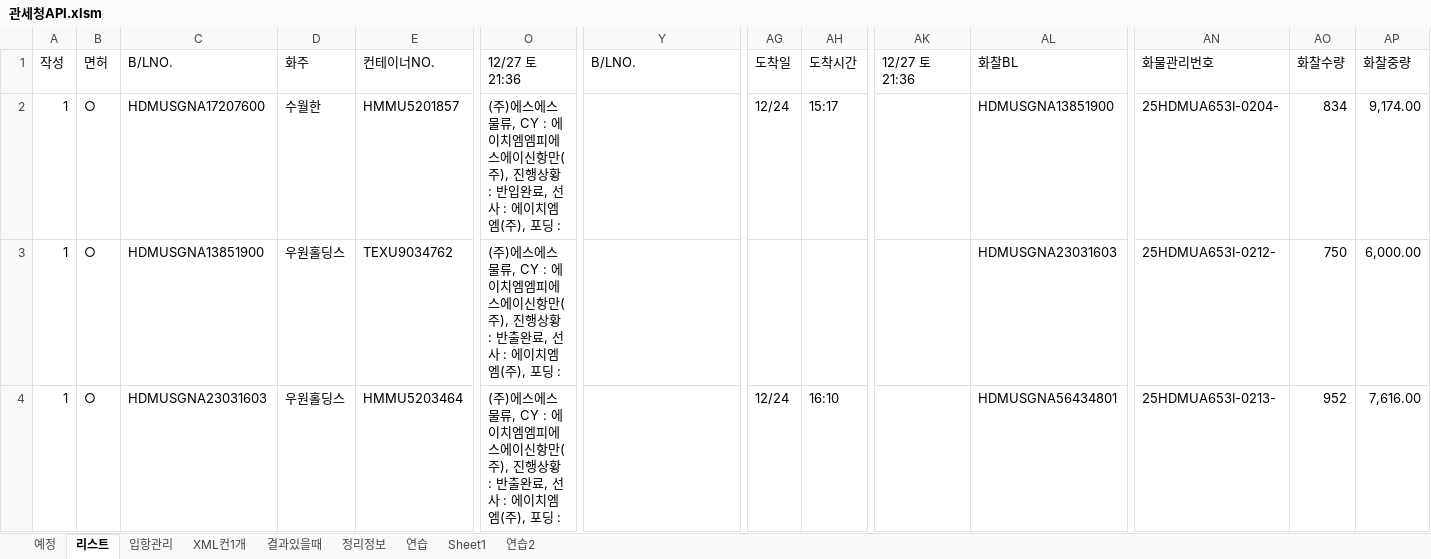
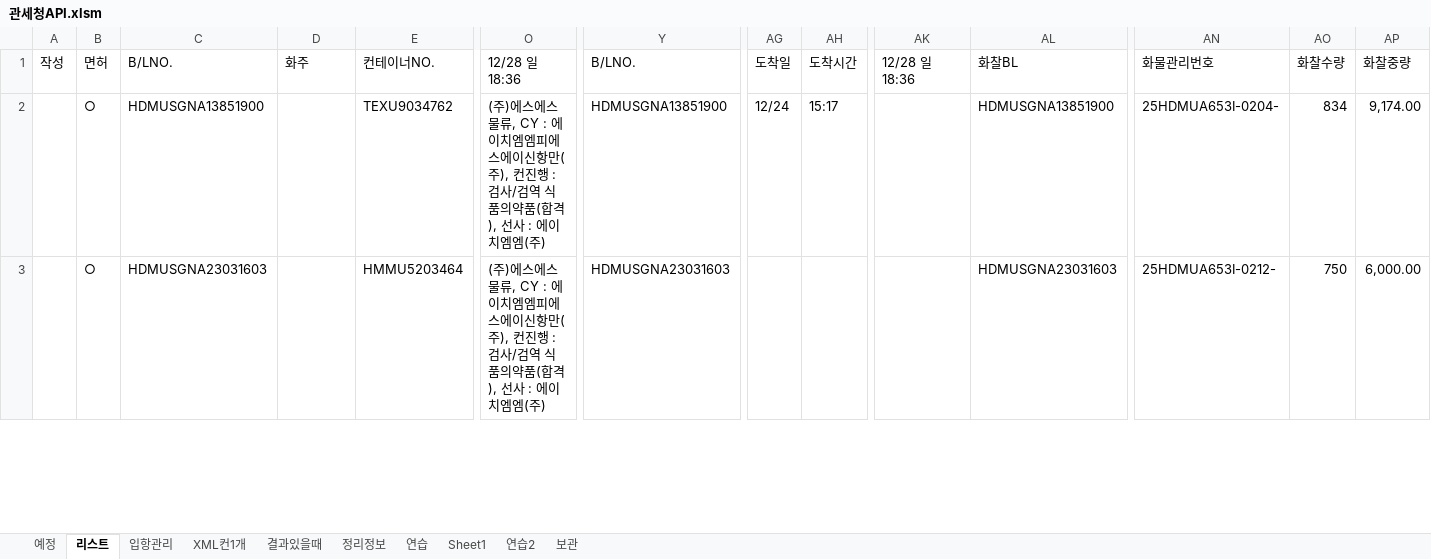
Before and after one commit to ycy2000/ycy2000.github.io, an Excel workbook: 관세청API.xlsm, sheet 리스트, drawn as a sheet; only a part is shown, gaps mark what is left out; values as stored, in another font and other column widths than the file's, no cell formats; charts and pictures not drawn; removed rows and columns are numbered as before the commit, all else as after; rows hold the shown columns only; the diff covers the shown part only; the diff names each change by its address in the sheet, - before the commit and + after, or states it on an @@ line.

```diff
--- a/관세청API.xlsm (sheet 리스트)
+++ b/관세청API.xlsm (sheet 리스트)
+sheet tab: 보관
-O1: 12/27 토 21:36
+O1: 12/28 일 18:36
-AK1: 12/27 토 21:36
+AK1: 12/28 일 18:36
-row 2: 1 | ○ | HDMUSGNA17207600 | 수월한 | HMMU5201857 | (주)에스에스물류, CY : 에이치엠엠피에스에이신항만(주), 진행상황 : 반입완료, 선사 : 에이치엠엠(주), 포딩 : |  | 12/24 | 15:17 |  | HDMUSGNA13851900 | 25HDMUA653I-0204- | 834 | 9,174.00
-A2:A3: 1
+A2:A3: (empty)
-D2:D3: 우원홀딩스
+D2:D3: (empty)
-O2:O3: …만(주), 진행상황 : 반출완료, 선사 : 에이치엠엠(주), 포딩 :
+O2:O3: …만(주), 컨진행 : 검사/검역 식품의약품(합격), 선사 : 에이치엠엠(주)
-Y2: (empty)
+Y2: HDMUSGNA13851900
-AG2: (empty)
+AG2: 12/24
-AH2: (empty)
+AH2: 15:17
-AL2: HDMUSGNA23031603
+AL2: HDMUSGNA13851900
-AN2: 25HDMUA653I-0212-
+AN2: 25HDMUA653I-0204-
-AO2: 750
+AO2: 834
-AP2: 6,000.00
+AP2: 9,174.00
-Y3: (empty)
+Y3: HDMUSGNA23031603
-AG3: 12/24
+AG3: (empty)
-AH3: 16:10
+AH3: (empty)
-AL3: HDMUSGNA56434801
+AL3: HDMUSGNA23031603
-AN3: 25HDMUA653I-0213-
+AN3: 25HDMUA653I-0212-
-AO3: 952
+AO3: 750
-AP3: 7,616.00
+AP3: 6,000.00
```
Also changed, not shown: 2 added rows, 1 removed row and 355 edited cells elsewhere in this sheet, sheet 입항관리, sheet 연습2, sheet 예정, cell formats, charts or pictures.
